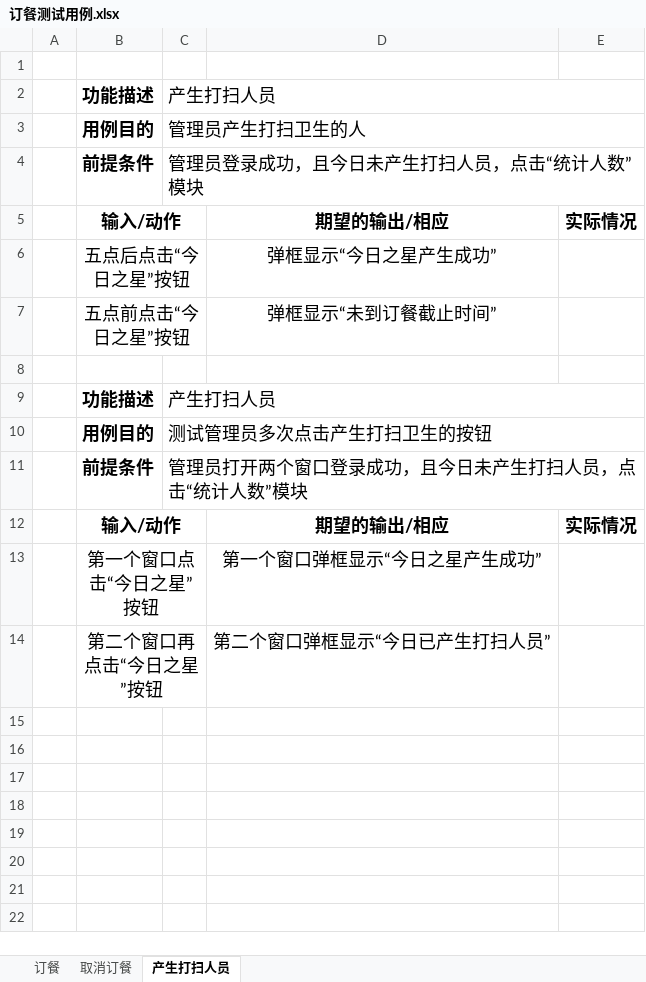
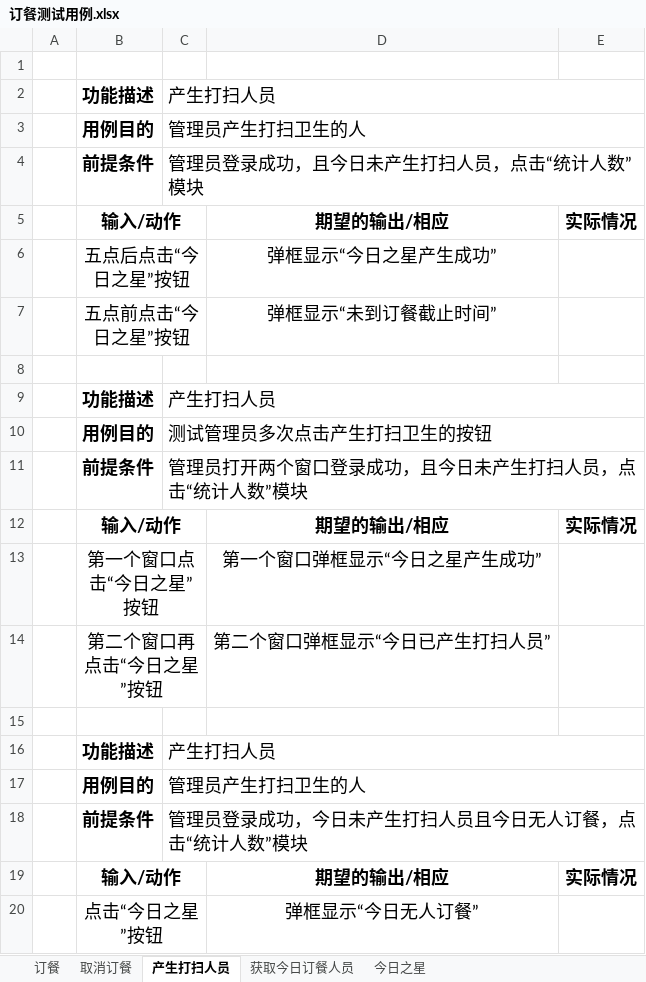
Before and after one commit to ProgrammerAlliance/Kilimanjaro-Jiangsu-Institute-of-death-squads, an Excel workbook: 2.PreliminaryDesign/订餐测试用例.xlsx, sheet 产生打扫人员, drawn as a sheet; values as stored, in another font and other column widths than the file's, no borders; the diff names each change by its address in the sheet, - before the commit and + after, or states it on an @@ line.

```diff
--- a/2.PreliminaryDesign/订餐测试用例.xlsx (sheet 产生打扫人员)
+++ b/2.PreliminaryDesign/订餐测试用例.xlsx (sheet 产生打扫人员)
+sheet tab: 获取今日订餐人员
+sheet tab: 今日之星
+row 15: (empty)
+row 16:  | 功能描述 | 产生打扫人员
+row 17:  | 用例目的 | 管理员产生打扫卫生的人
+row 18:  | 前提条件 | 管理员登录成功，今日未产生打扫人员且今日无人订餐，点击“统计人数”模块
+row 19:  | 输入/动作 |  | 期望的输出/相应 | 实际情况
+row 20:  | 点击“今日之星”按钮 |  | 弹框显示“今日无人订餐”
```
